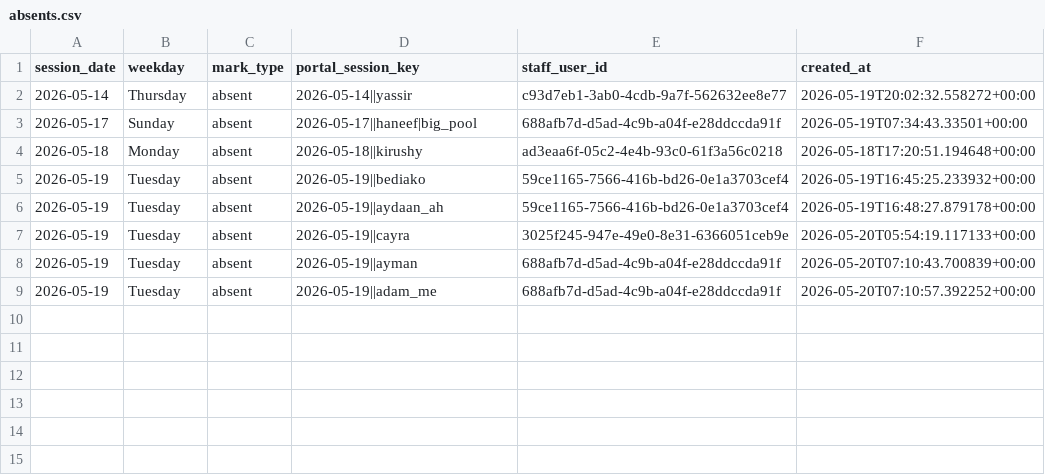
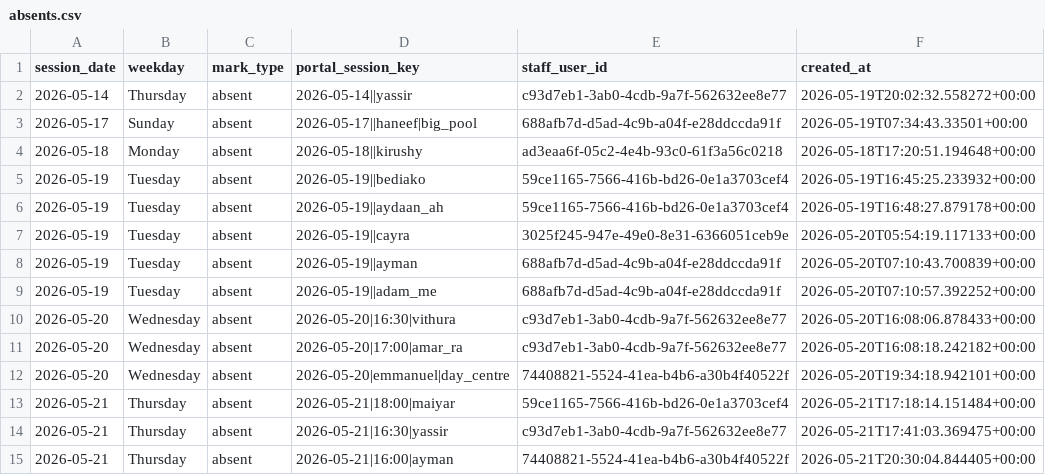
Before and after one commit to Vyky29/PORTALVIC, a CSV file: database/portal_import_bundle/absents.csv, drawn as a sheet; the diff names each change by its address in the sheet, - before the commit and + after, or states it on an @@ line.

```diff
--- a/database/portal_import_bundle/absents.csv
+++ b/database/portal_import_bundle/absents.csv
+row 10: 2026-05-20 | Wednesday | absent | 2026-05-20|16:30|vithura | c93d7eb1-3ab0-4cdb-9a7f-562632ee8e77 | 2026-05-20T16:08:06.878433+00:00
+row 11: 2026-05-20 | Wednesday | absent | 2026-05-20|17:00|amar_ra | c93d7eb1-3ab0-4cdb-9a7f-562632ee8e77 | 2026-05-20T16:08:18.242182+00:00
+row 12: 2026-05-20 | Wednesday | absent | 2026-05-20|emmanuel|day_centre | 74408821-5524-41ea-b4b6-a30b4f40522f | 2026-05-20T19:34:18.942101+00:00
+row 13: 2026-05-21 | Thursday | absent | 2026-05-21|18:00|maiyar | 59ce1165-7566-416b-bd26-0e1a3703cef4 | 2026-05-21T17:18:14.151484+00:00
+row 14: 2026-05-21 | Thursday | absent | 2026-05-21|16:30|yassir | c93d7eb1-3ab0-4cdb-9a7f-562632ee8e77 | 2026-05-21T17:41:03.369475+00:00
+row 15: 2026-05-21 | Thursday | absent | 2026-05-21|16:00|ayman | 74408821-5524-41ea-b4b6-a30b4f40522f | 2026-05-21T20:30:04.844405+00:00
```
Also changed, not shown: database/portal_import_bundle/cancellations.csv, database/portal_import_bundle/sessions-with-feedback-status-2026-05-18_22.csv, 25 other files.
